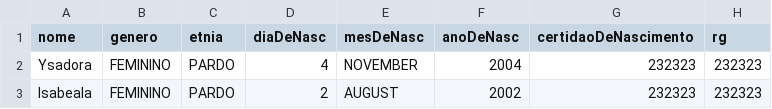
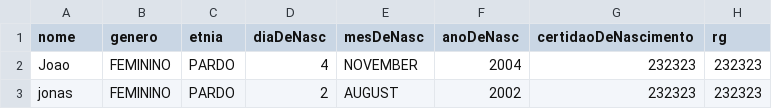
Before and after one commit to gMullerc/PessoaEntidade, a CSV file: src/CSVs/JovemAprendizCSV.csv, drawn as a sheet; only a part is shown; the diff names each change by its address in the sheet, - before the commit and + after, or states it on an @@ line.

```diff
--- a/src/CSVs/JovemAprendizCSV.csv
+++ b/src/CSVs/JovemAprendizCSV.csv
-A2 (nome): Ysadora
+A2 (nome): Joao
-A3 (nome): Isabeala
+A3 (nome): jonas
```
Also changed, not shown: bin/CSVs/JovemAprendizCSV.csv, 46 other files.
